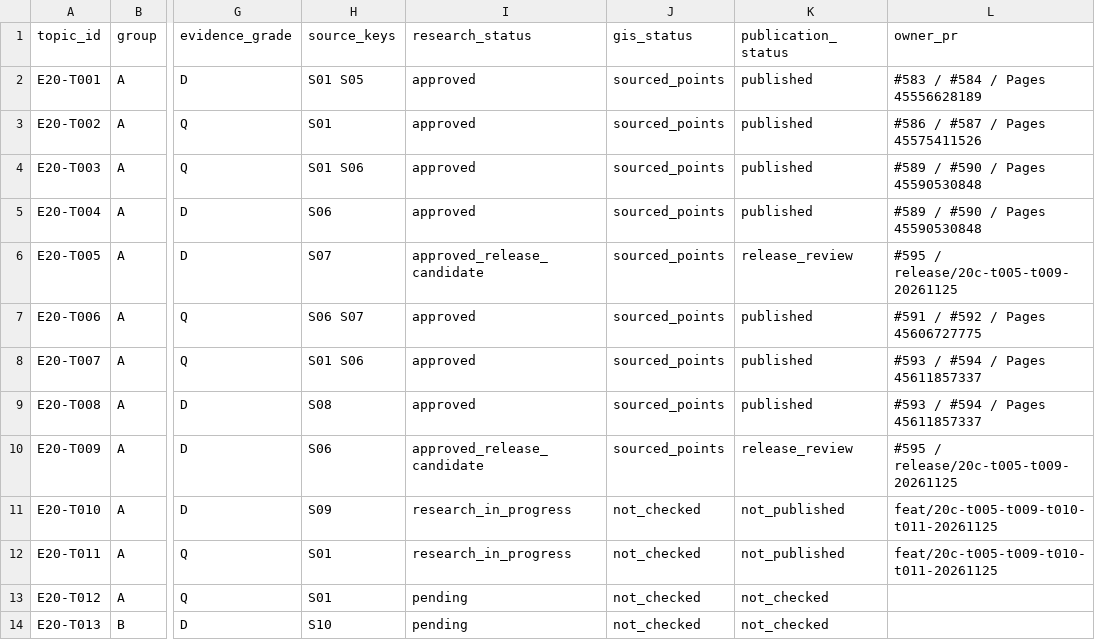
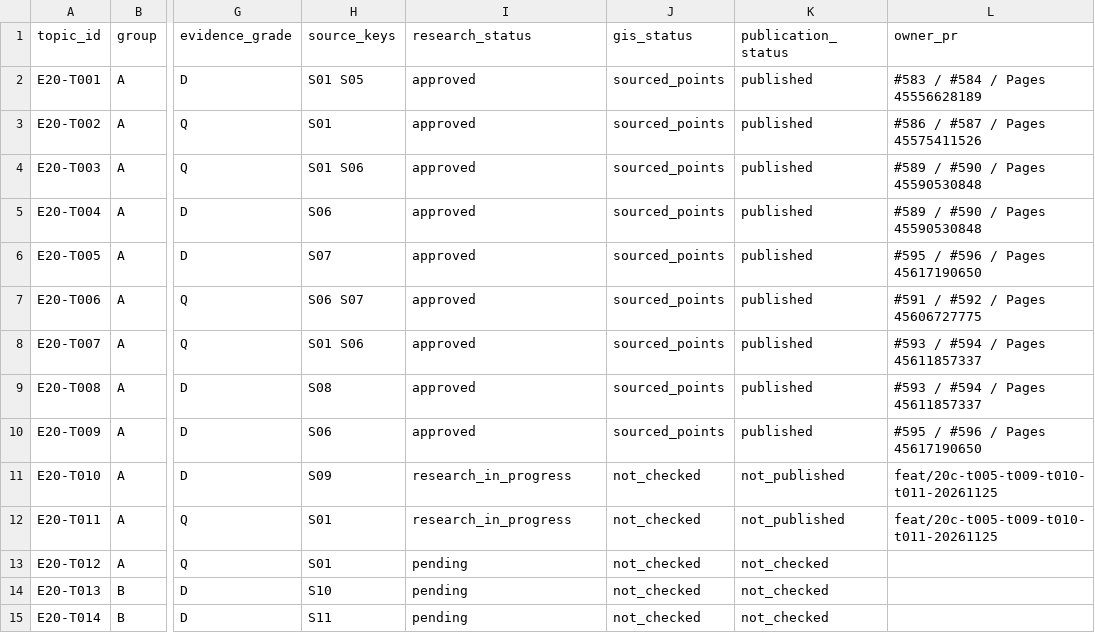
Before and after one commit to 1959124923wyz-sys/love-British-TV, a CSV file: research/20c/TOPIC_WORKBOARD.csv, drawn as a sheet; only a part is shown, gaps mark what is left out; the shorter side is filled out with more unchanged rows; the diff names each change by its address in the sheet, - before the commit and + after, or states it on an @@ line.

Commit message:
Record verified T005 T009 publication after successful Pages deploy

```diff
--- a/research/20c/TOPIC_WORKBOARD.csv
+++ b/research/20c/TOPIC_WORKBOARD.csv
-I6 (research_status): approved_release_candidate
+I6 (research_status): approved
-K6 (publication_status): release_review
+K6 (publication_status): published
-L6 (owner_pr): #595 / release/20c-t005-t009-20261125
+L6 (owner_pr): #595 / #596 / Pages 45617190650
-I10 (research_status): approved_release_candidate
+I10 (research_status): approved
-K10 (publication_status): release_review
+K10 (publication_status): published
-L10 (owner_pr): #595 / release/20c-t005-t009-20261125
+L10 (owner_pr): #595 / #596 / Pages 45617190650
```
